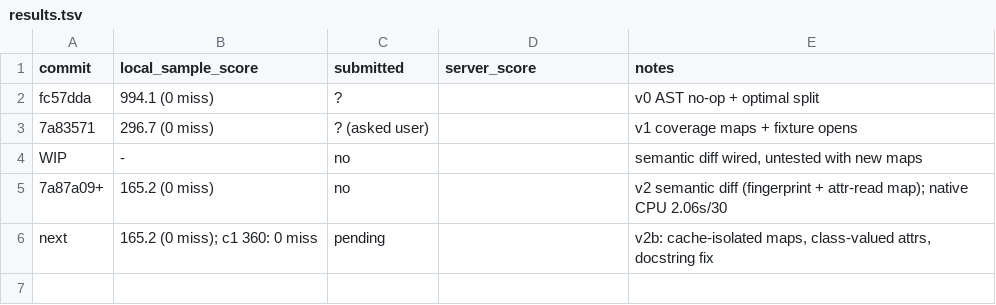
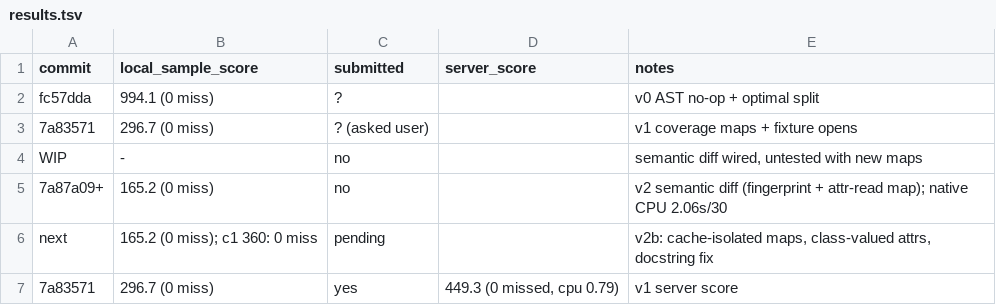
Before and after one commit to viktor-lorentz/blast-radius, a TSV file: results.tsv, drawn as a sheet; the diff names each change by its address in the sheet, - before the commit and + after, or states it on an @@ line.

```diff
--- a/results.tsv
+++ b/results.tsv
+row 7: 7a83571 | 296.7 (0 miss) | yes | 449.3 (0 missed, cpu 0.79) | v1 server score
```
Also changed, not shown: 2 other files.
